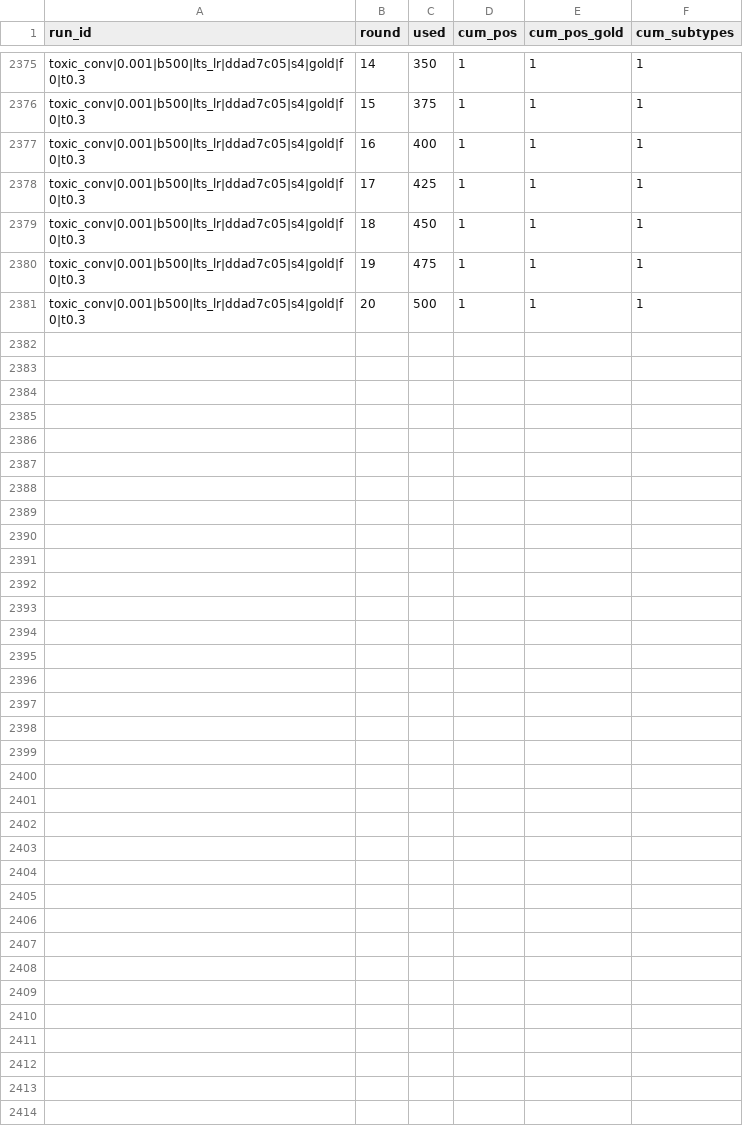
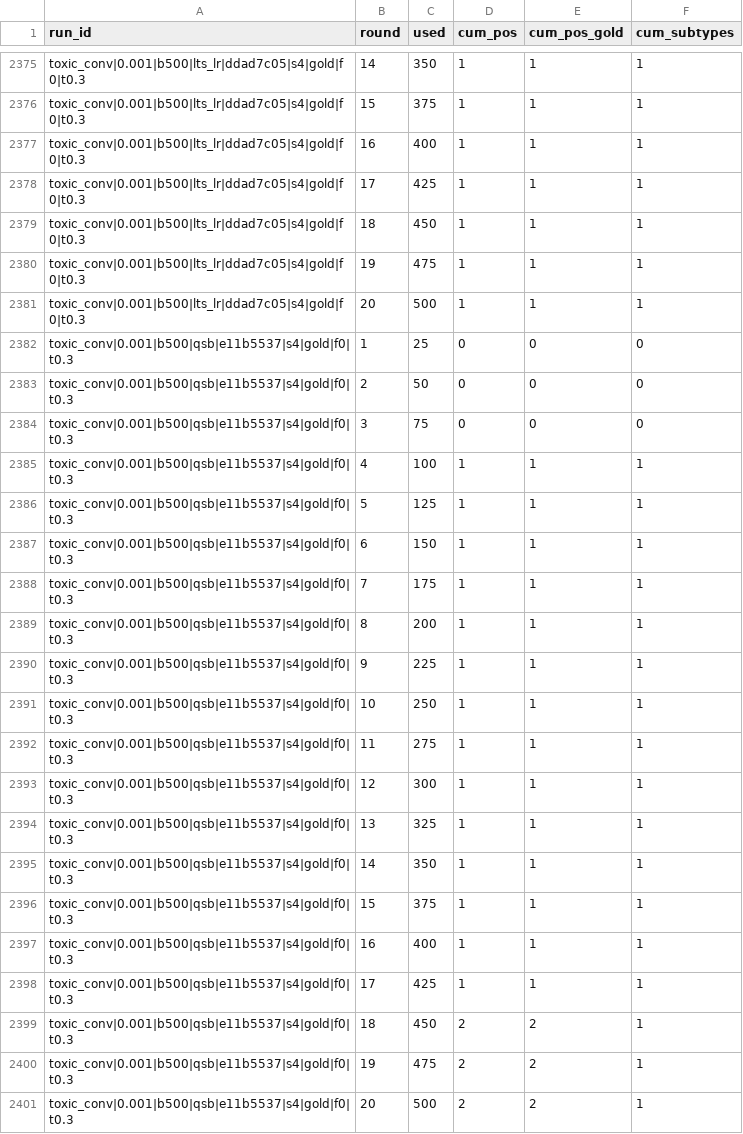
Before and after one commit to shuhancai183/Data-Engineering-Final-Project, a CSV file: results/main_toxic/traces.csv, drawn as a sheet; only a part is shown, gaps mark what is left out; the diff names each change by its address in the sheet, - before the commit and + after, or states it on an @@ line.

Commit message:
Toxic Conversations main results (6 methods x 4 positive rates x 5 seeds), paper tables

```diff
--- a/results/main_toxic/traces.csv
+++ b/results/main_toxic/traces.csv
+row 2382: toxic_conv|0.001|b500|qsb|e11b5537|s4|gold|f0|t0.3 | 1 | 25 | 0 | 0 | 0
+row 2383: toxic_conv|0.001|b500|qsb|e11b5537|s4|gold|f0|t0.3 | 2 | 50 | 0 | 0 | 0
+row 2384: toxic_conv|0.001|b500|qsb|e11b5537|s4|gold|f0|t0.3 | 3 | 75 | 0 | 0 | 0
+row 2385: toxic_conv|0.001|b500|qsb|e11b5537|s4|gold|f0|t0.3 | 4 | 100 | 1 | 1 | 1
+row 2386: toxic_conv|0.001|b500|qsb|e11b5537|s4|gold|f0|t0.3 | 5 | 125 | 1 | 1 | 1
+row 2387: toxic_conv|0.001|b500|qsb|e11b5537|s4|gold|f0|t0.3 | 6 | 150 | 1 | 1 | 1
+row 2388: toxic_conv|0.001|b500|qsb|e11b5537|s4|gold|f0|t0.3 | 7 | 175 | 1 | 1 | 1
+row 2389: toxic_conv|0.001|b500|qsb|e11b5537|s4|gold|f0|t0.3 | 8 | 200 | 1 | 1 | 1
+row 2390: toxic_conv|0.001|b500|qsb|e11b5537|s4|gold|f0|t0.3 | 9 | 225 | 1 | 1 | 1
+row 2391: toxic_conv|0.001|b500|qsb|e11b5537|s4|gold|f0|t0.3 | 10 | 250 | 1 | 1 | 1
+row 2392: toxic_conv|0.001|b500|qsb|e11b5537|s4|gold|f0|t0.3 | 11 | 275 | 1 | 1 | 1
+row 2393: toxic_conv|0.001|b500|qsb|e11b5537|s4|gold|f0|t0.3 | 12 | 300 | 1 | 1 | 1
+row 2394: toxic_conv|0.001|b500|qsb|e11b5537|s4|gold|f0|t0.3 | 13 | 325 | 1 | 1 | 1
+row 2395: toxic_conv|0.001|b500|qsb|e11b5537|s4|gold|f0|t0.3 | 14 | 350 | 1 | 1 | 1
+row 2396: toxic_conv|0.001|b500|qsb|e11b5537|s4|gold|f0|t0.3 | 15 | 375 | 1 | 1 | 1
+row 2397: toxic_conv|0.001|b500|qsb|e11b5537|s4|gold|f0|t0.3 | 16 | 400 | 1 | 1 | 1
+row 2398: toxic_conv|0.001|b500|qsb|e11b5537|s4|gold|f0|t0.3 | 17 | 425 | 1 | 1 | 1
+row 2399: toxic_conv|0.001|b500|qsb|e11b5537|s4|gold|f0|t0.3 | 18 | 450 | 2 | 2 | 1
+row 2400: toxic_conv|0.001|b500|qsb|e11b5537|s4|gold|f0|t0.3 | 19 | 475 | 2 | 2 | 1
+row 2401: toxic_conv|0.001|b500|qsb|e11b5537|s4|gold|f0|t0.3 | 20 | 500 | 2 | 2 | 1
```
Also changed, not shown: results/main_toxic/runs.csv, 9 other files.
